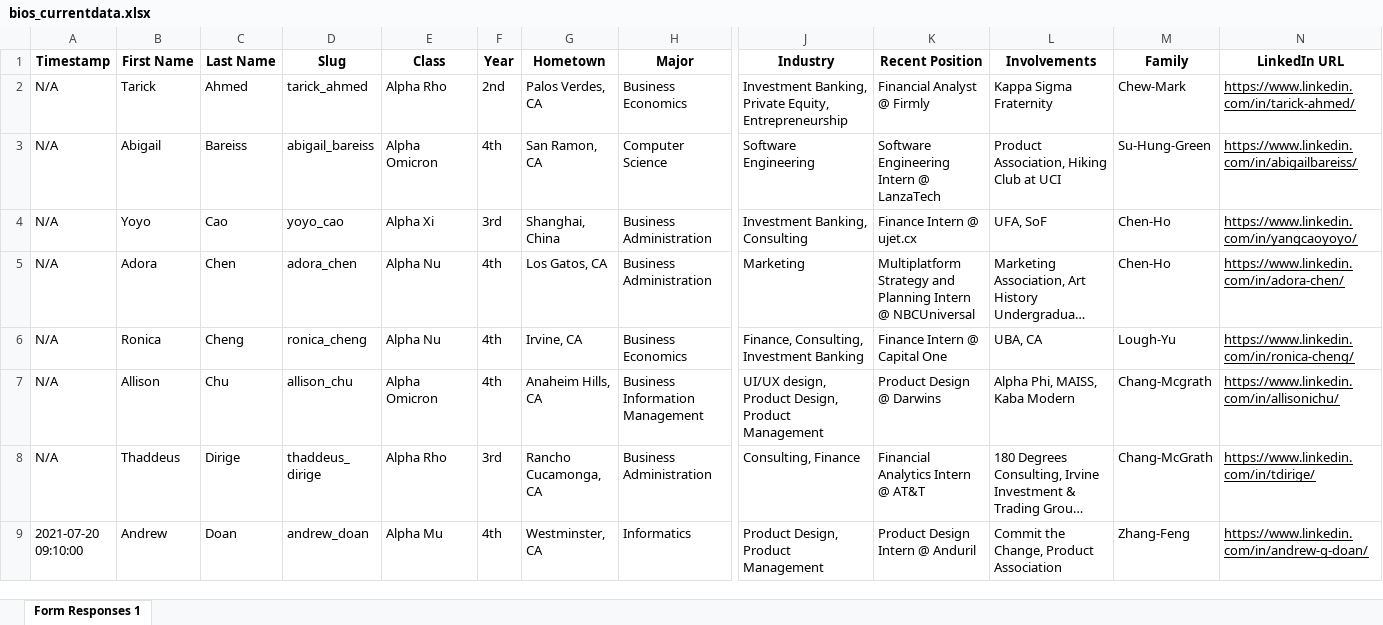
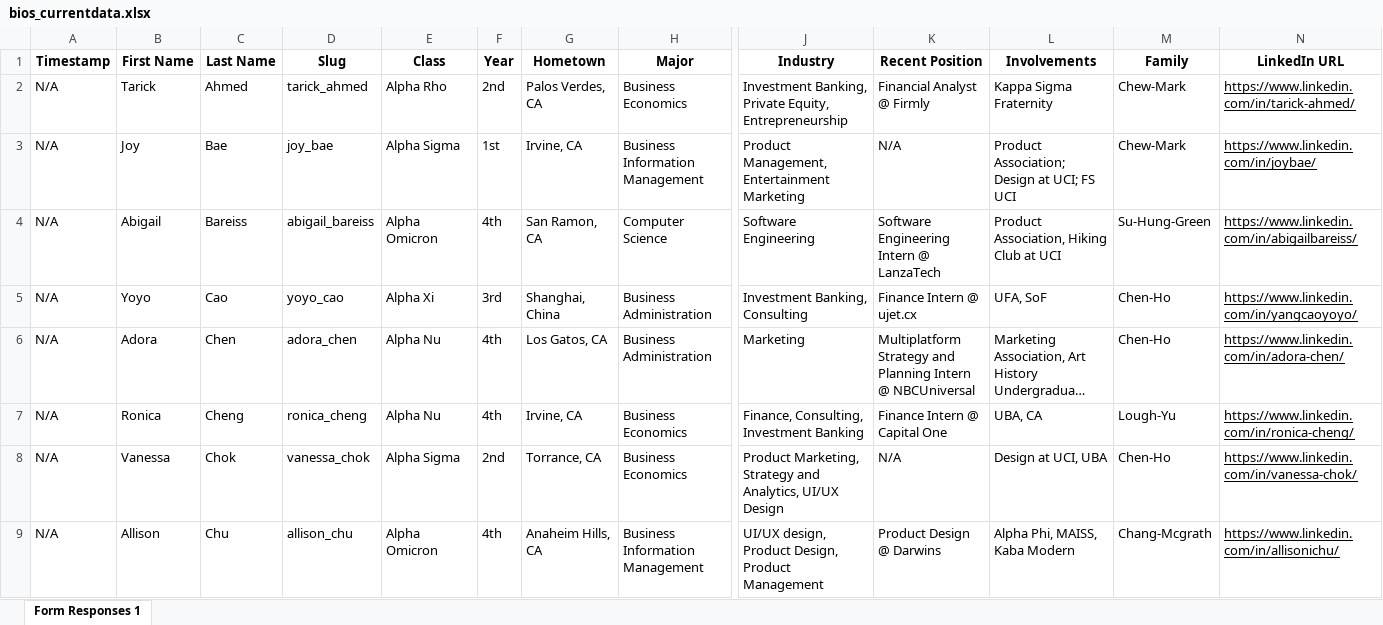
Before and after one commit to dspuci/dspuci-website-gatsby, an Excel workbook: src/data/current_data/bios_currentdata.xlsx, sheet Form Responses 1, drawn as a sheet; only a part is shown, gaps mark what is left out; the shorter side is filled out with more unchanged rows; long unchanged cells end in …; values as stored, in another font and other column widths than the file's, no borders; charts and pictures not drawn; rows hold the shown columns only; the diff covers the shown part only; the diff names each change by its address in the sheet, - before the commit and + after, or states it on an @@ line.

```diff
--- a/src/data/current_data/bios_currentdata.xlsx (sheet Form Responses 1)
+++ b/src/data/current_data/bios_currentdata.xlsx (sheet Form Responses 1)
+row 3: N/A | Joy | Bae | joy_bae | Alpha Sigma | 1st | Irvine, CA | Business Information Management | Product Management, Entertainment Marketing | N/A | Product Association; Design at UCI; FS UCI | Chew-Mark | https://www.linkedin.com/in/joybae/
+row 8: N/A | Vanessa | Chok | vanessa_chok | Alpha Sigma | 2nd | Torrance, CA | Business Economics | Product Marketing, Strategy and Analytics, UI/UX Design | N/A | Design at UCI, UBA | Chen-Ho | https://www.linkedin.com/in/vanessa-chok/
```
Also changed, not shown: 10 added rows and 15 edited cells elsewhere in this sheet, charts or pictures, src/data/current_data/directors_currentdata.xlsx, src/data/current_data/leadership_currentdata.xlsx, 20 other files.
